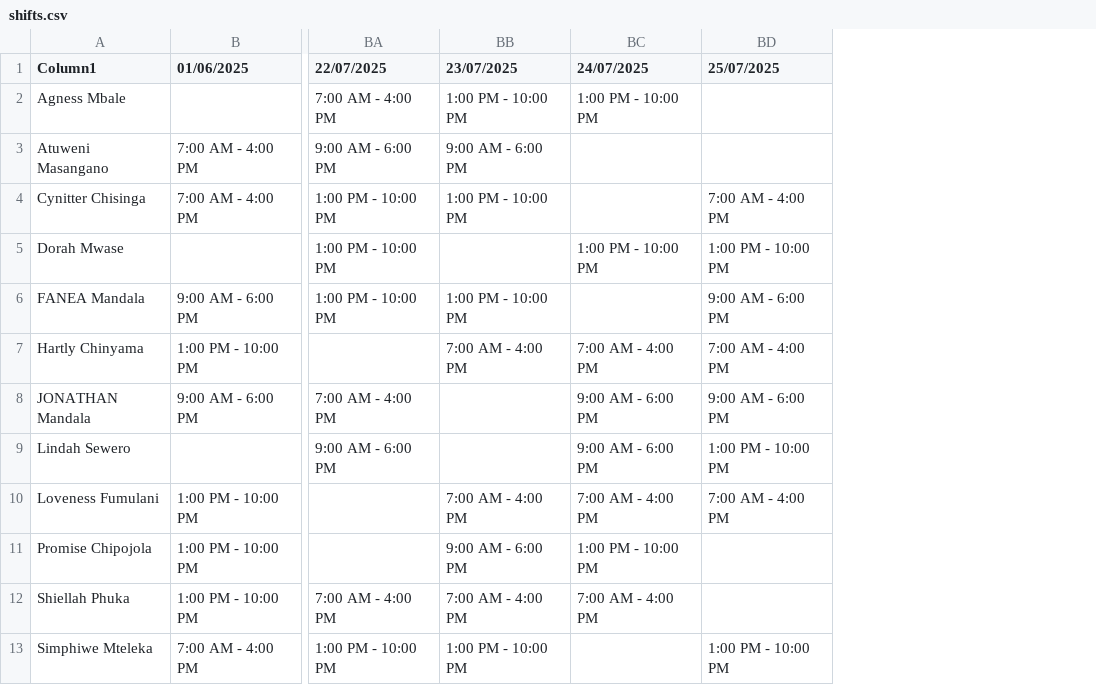
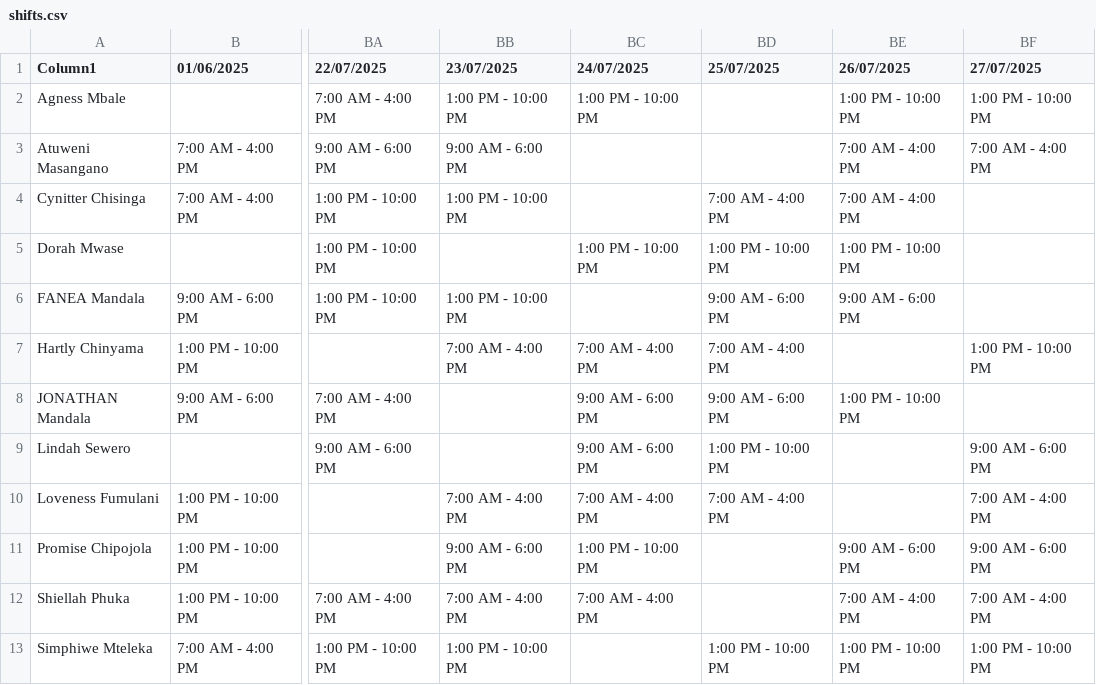
Before and after one commit to CSLondonAG/DepartmentDashboard, a CSV file: shifts.csv, drawn as a sheet; only a part is shown, gaps mark what is left out; the diff names each change by its address in the sheet, - before the commit and + after, or states it on an @@ line.

```diff
--- a/shifts.csv
+++ b/shifts.csv
+column BE (26/07/2025), rows 2-13: 1:00 PM - 10:00 PM | 7:00 AM - 4:00 PM | 7:00 AM - 4:00 PM | 1:00 PM - 10:00 PM | 9:00 AM - 6:00 PM |  | 1:00 PM - 10:00 PM |  |  | 9:00 AM - 6:00 PM | 7:00 AM - 4:00 PM | 1:00 PM - 10:00 PM
+column BF (27/07/2025), rows 2-13: 1:00 PM - 10:00 PM | 7:00 AM - 4:00 PM |  |  |  | 1:00 PM - 10:00 PM |  | 9:00 AM - 6:00 PM | 7:00 AM - 4:00 PM | 9:00 AM - 6:00 PM | 7:00 AM - 4:00 PM | 1:00 PM - 10:00 PM
```
Also changed, not shown: 4 other files.
